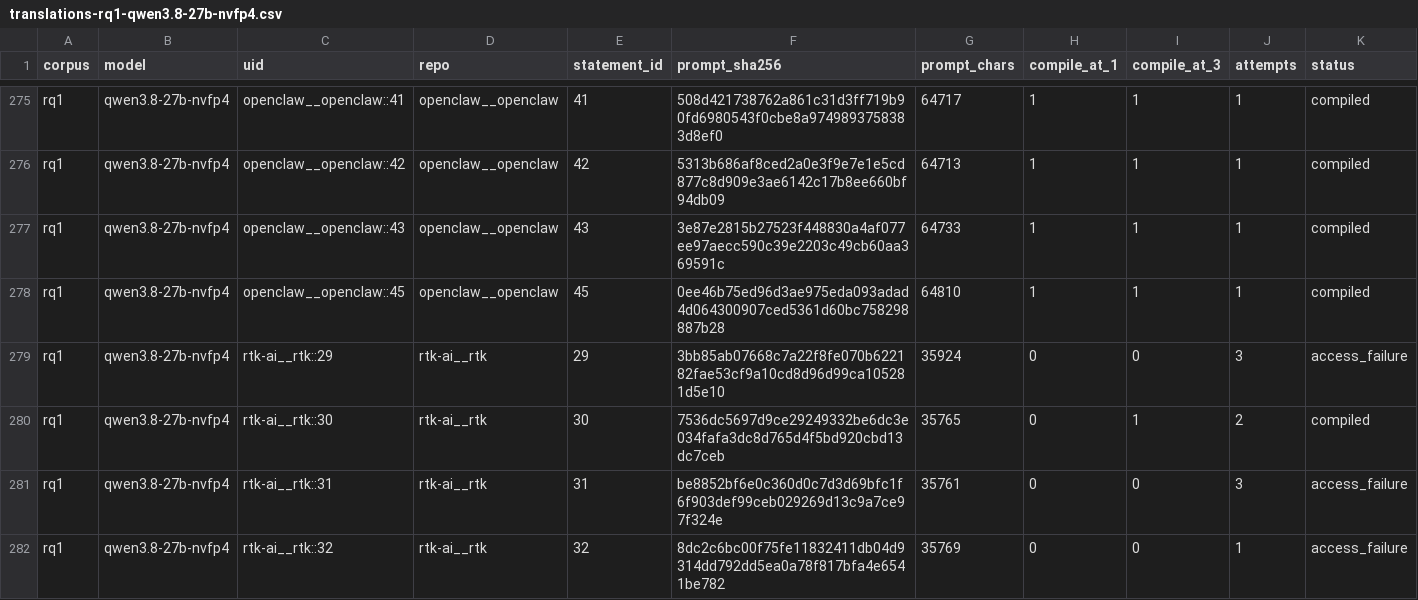
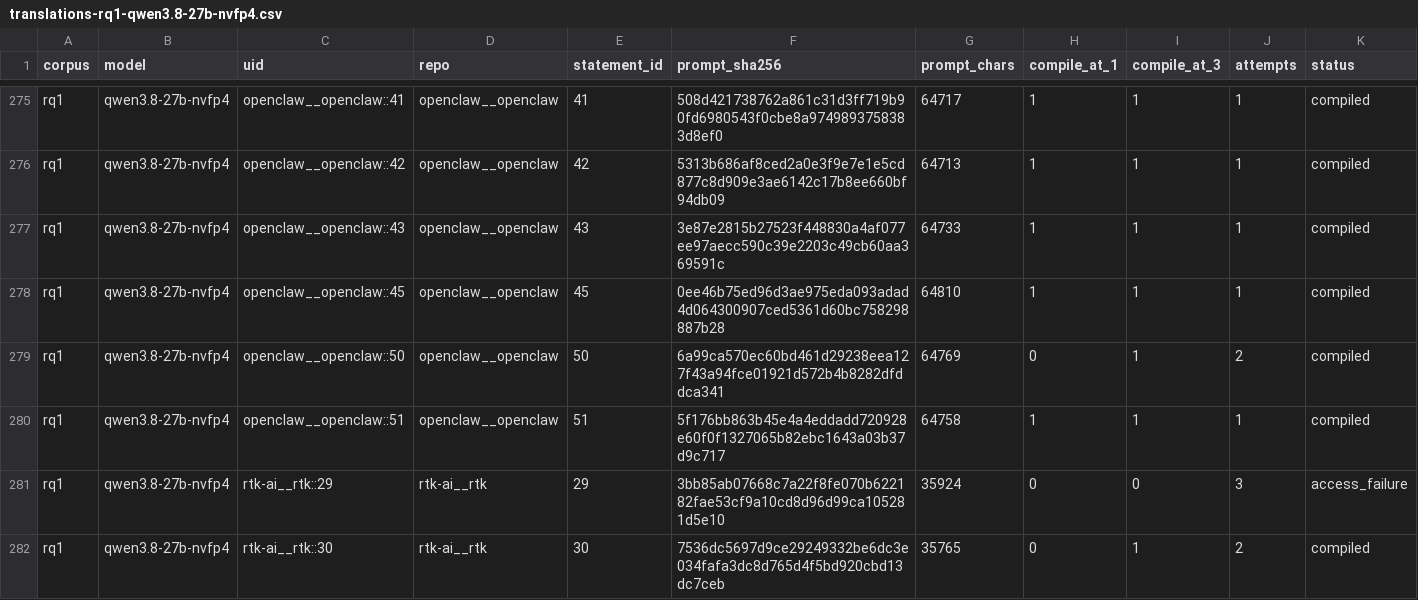
Before and after one commit to eunomia-bpf/ActPlane, a CSV file: docs/empirical-study/translation-models/translations-rq1-qwen3.8-27b-nvfp4.csv, drawn as a sheet; only a part is shown, gaps mark what is left out; the shorter side is filled out with more unchanged rows; rows hold the shown columns only; the diff names each change by its address in the sheet, - before the commit and + after, or states it on an @@ line.

Commit message:
experiments: checkpoint ongoing translation measurements

```diff
--- a/docs/empirical-study/translation-models/translations-rq1-qwen3.8-27b-nvfp4.csv
+++ b/docs/empirical-study/translation-models/translations-rq1-qwen3.8-27b-nvfp4.csv
+row 279: rq1 | qwen3.8-27b-nvfp4 | openclaw__openclaw::50 | openclaw__openclaw | 50 | 6a99ca570ec60bd461d29238eea127f43a94fce01921d572b4b8282dfddca341 | 64769 | 0 | 1 | 2 | compiled
+row 280: rq1 | qwen3.8-27b-nvfp4 | openclaw__openclaw::51 | openclaw__openclaw | 51 | 5f176bb863b45e4a4eddadd720928e60f0f1327065b82ebc1643a03b37d9c717 | 64758 | 1 | 1 | 1 | compiled
```
Also changed, not shown: docs/empirical-study/translation-models/failure-counts.csv, docs/empirical-study/translation-models/failures.csv, 10 other files.
